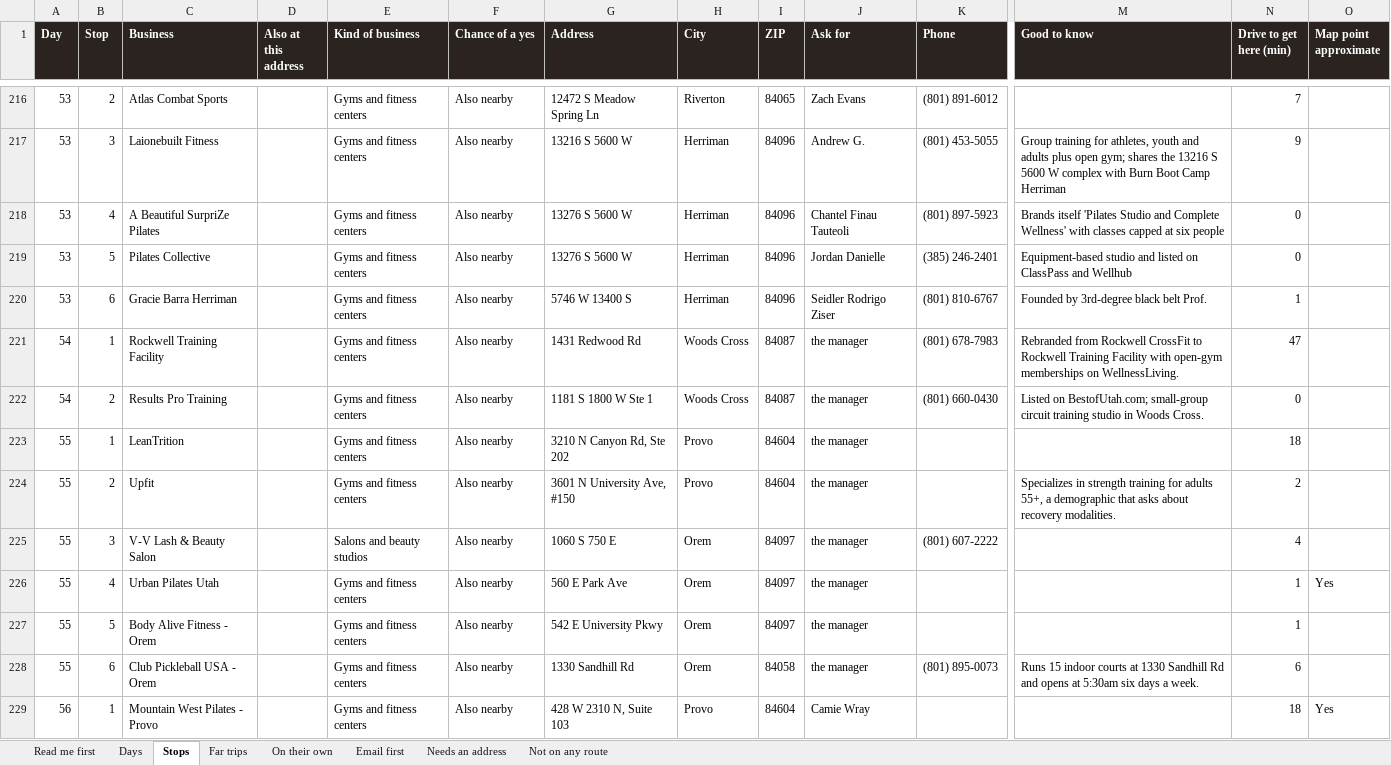
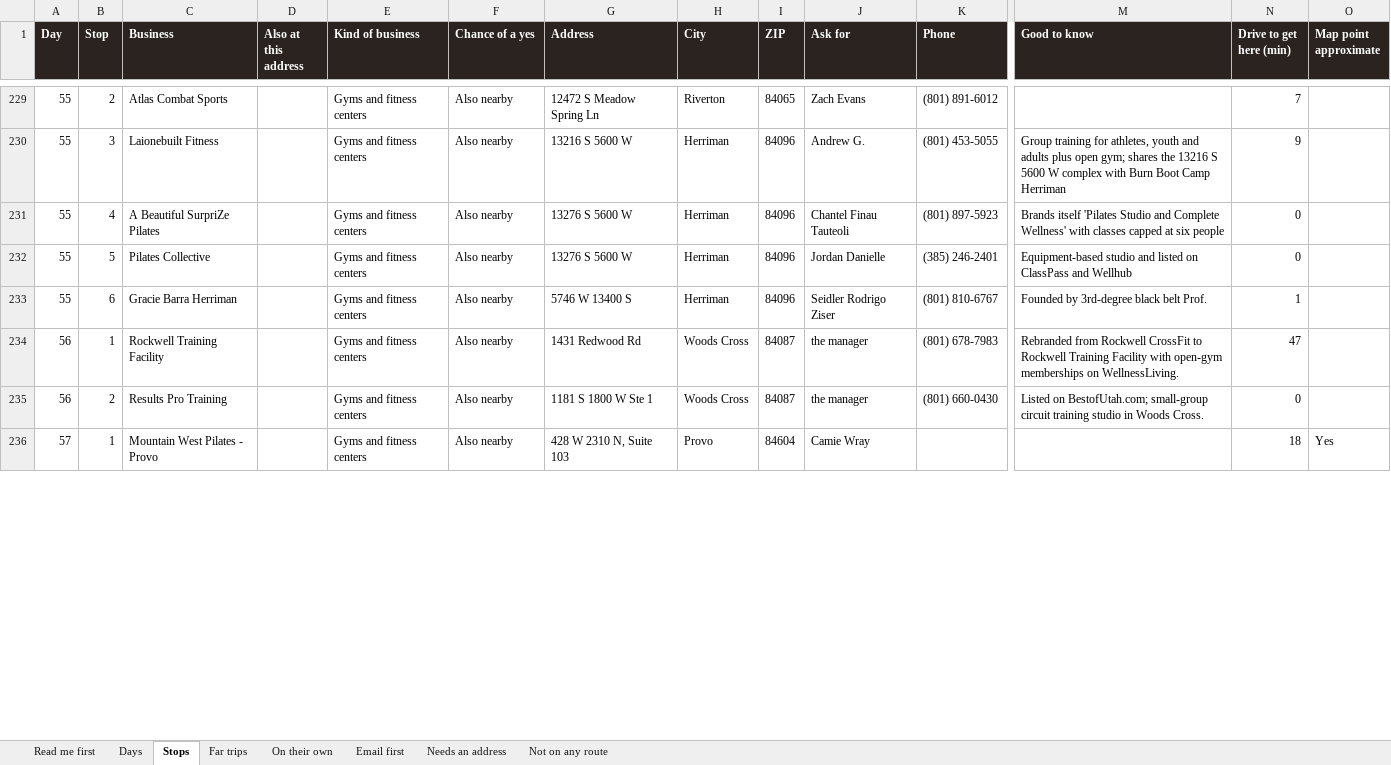
Before and after one commit to matthewbailie/purebaric-newsite, an Excel workbook: _internal/outreach/UTAH-ROUTE-PLAN.xlsx, sheet Stops, drawn as a sheet; only a part is shown, gaps mark what is left out; values as stored, in another font and other column widths than the file's, no borders; removed rows and columns are numbered as before the commit, all else as after; rows hold the shown columns only; the diff covers the shown part only; the diff names each change by its address in the sheet, - before the commit and + after, or states it on an @@ line.

```diff
--- a/_internal/outreach/UTAH-ROUTE-PLAN.xlsx (sheet Stops)
+++ b/_internal/outreach/UTAH-ROUTE-PLAN.xlsx (sheet Stops)
-A229:A233 (Day): 53
+A229:A233 (Day): 55
-A234:A235 (Day): 54
+A234:A235 (Day): 56
-row 223: 55 | 1 | LeanTrition |  | Gyms and fitness centers | Also nearby | 3210 N Canyon Rd, Ste 202 | Provo | 84604 | the manager |  |  | 18
-row 224: 55 | 2 | Upfit |  | Gyms and fitness centers | Also nearby | 3601 N University Ave, #150 | Provo | 84604 | the manager |  | Specializes in strength training for adults 55+, a demographic that asks about recovery modalities. | 2
-row 225: 55 | 3 | V-V Lash & Beauty Salon |  | Salons and beauty studios | Also nearby | 1060 S 750 E | Orem | 84097 | the manager | (801) 607-2222 |  | 4
-row 226: 55 | 4 | Urban Pilates Utah |  | Gyms and fitness centers | Also nearby | 560 E Park Ave | Orem | 84097 | the manager |  |  | 1 | Yes
-row 227: 55 | 5 | Body Alive Fitness - Orem |  | Gyms and fitness centers | Also nearby | 542 E University Pkwy | Orem | 84097 | the manager |  |  | 1
-row 228: 55 | 6 | Club Pickleball USA - Orem |  | Gyms and fitness centers | Also nearby | 1330 Sandhill Rd | Orem | 84058 | the manager | (801) 895-0073 | Runs 15 indoor courts at 1330 Sandhill Rd and opens at 5:30am six days a week. | 6
-A236 (Day): 56
+A236 (Day): 57
```
Also changed, not shown: 58 added rows, 52 removed rows and 230 edited cells elsewhere in this sheet, sheet Days, 18 other files.
